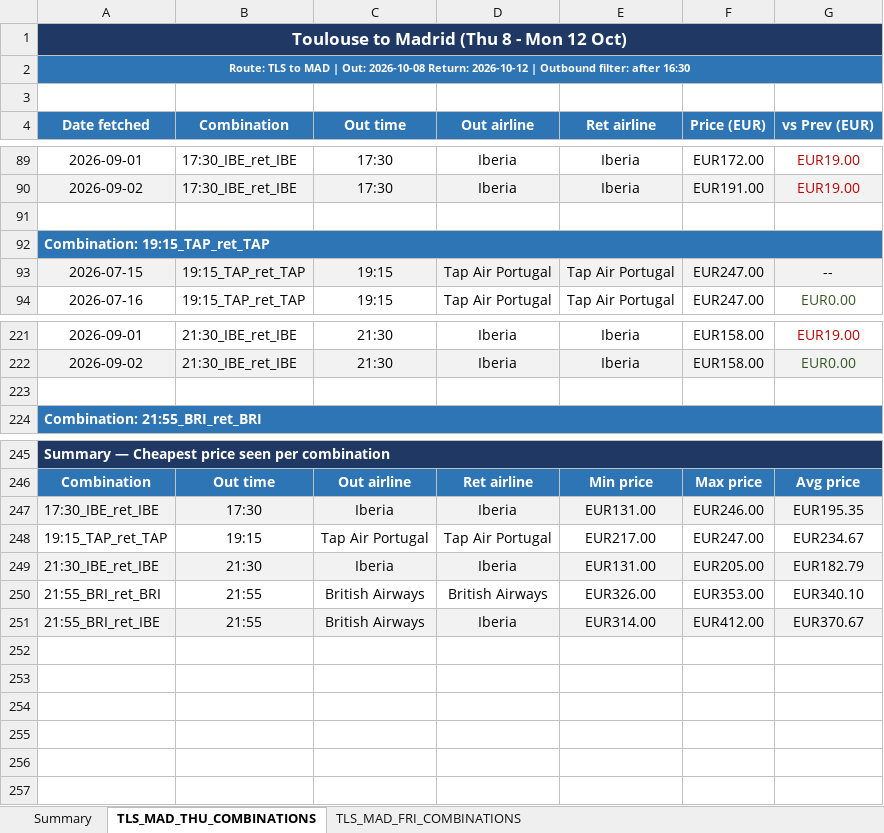
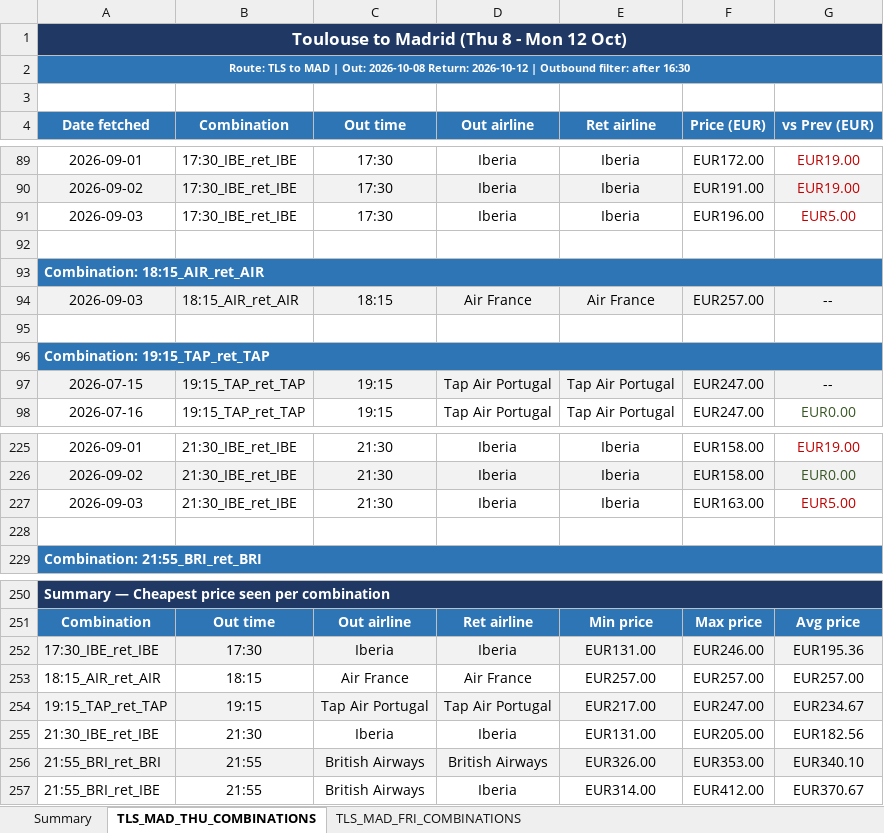
Before and after one commit to DrWu22/flight-tracker, an Excel workbook: flight_prices.xlsx, sheet TLS_MAD_THU_COMBINATIONS, drawn as a sheet; only a part is shown, gaps mark what is left out; values as stored, in another font and other column widths than the file's, no borders; addresses are those after the commit; the diff names each change by its address in the sheet, - before the commit and + after, or states it on an @@ line.

```diff
--- a/flight_prices.xlsx (sheet TLS_MAD_THU_COMBINATIONS)
+++ b/flight_prices.xlsx (sheet TLS_MAD_THU_COMBINATIONS)
+row 91: 2026-09-03 | 17:30_IBE_ret_IBE | 17:30 | Iberia | Iberia | EUR196.00 | EUR5.00
+row 92: (empty)
+row 93: Combination: 18:15_AIR_ret_AIR
+row 94: 2026-09-03 | 18:15_AIR_ret_AIR | 18:15 | Air France | Air France | EUR257.00 | --
+row 227: 2026-09-03 | 21:30_IBE_ret_IBE | 21:30 | Iberia | Iberia | EUR163.00 | EUR5.00
-G252 (vs Prev (EUR)): EUR195.35
+G252 (vs Prev (EUR)): EUR195.36
+row 253: 18:15_AIR_ret_AIR | 18:15 | Air France | Air France | EUR257.00 | EUR257.00 | EUR257.00
-A254:G254 fill: none
+A254:G254 fill: #F2F2F2
-A255:G255 fill: #F2F2F2
+A255:G255 fill: none
-G255 (vs Prev (EUR)): EUR182.79
+G255 (vs Prev (EUR)): EUR182.56
-A256:G256 fill: none
+A256:G256 fill: #F2F2F2
-A257:G257 fill: #F2F2F2
+A257:G257 fill: none
```
Also changed, not shown: sheet TLS_MAD_FRI_COMBINATIONS, sheet Summary, 2 other files.
